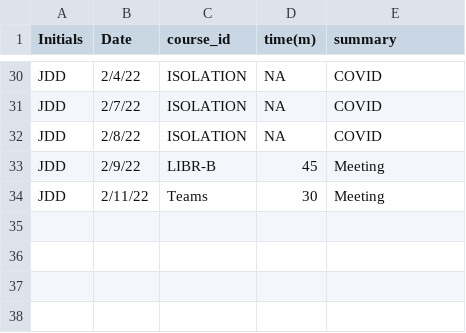
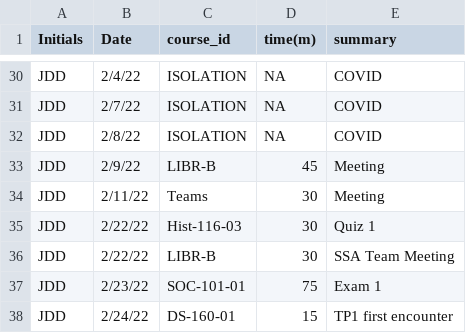
Before and after one commit to JardinDantzler/JDD_TimeSheet_Project, a CSV file: JDD_Timesheet_Project.csv, drawn as a sheet; only a part is shown, gaps mark what is left out; the diff names each change by its address in the sheet, - before the commit and + after, or states it on an @@ line.

Commit message:
Update Feb.28

```diff
--- a/JDD_Timesheet_Project.csv
+++ b/JDD_Timesheet_Project.csv
+row 35: JDD | 2/22/22 | Hist-116-03 | 30 | Quiz 1
+row 36: JDD | 2/22/22 | LIBR-B | 30 | SSA Team Meeting
+row 37: JDD | 2/23/22 | SOC-101-01 | 75 | Exam 1
+row 38: JDD | 2/24/22 | DS-160-01 | 15 | TP1 first encounter
```
